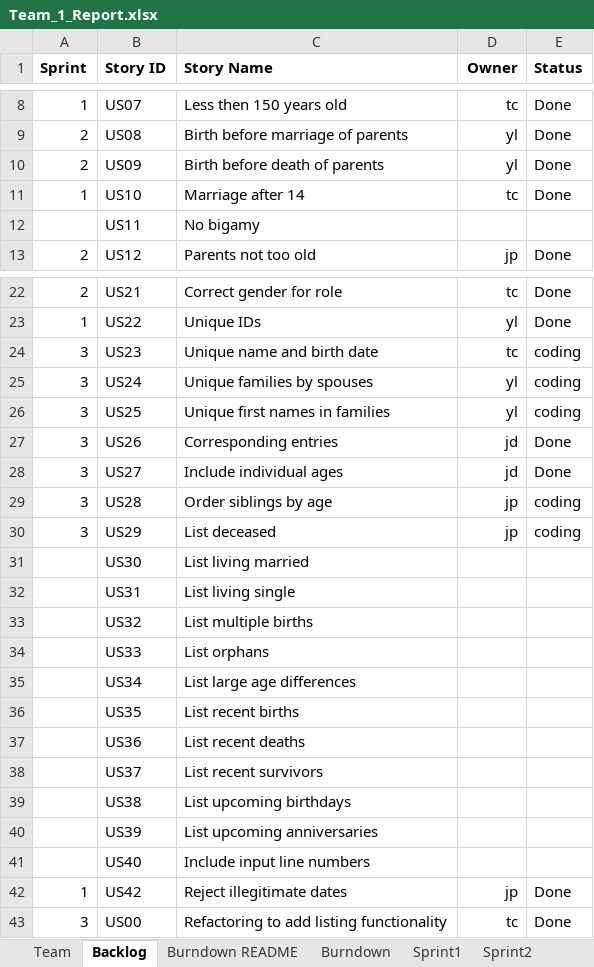
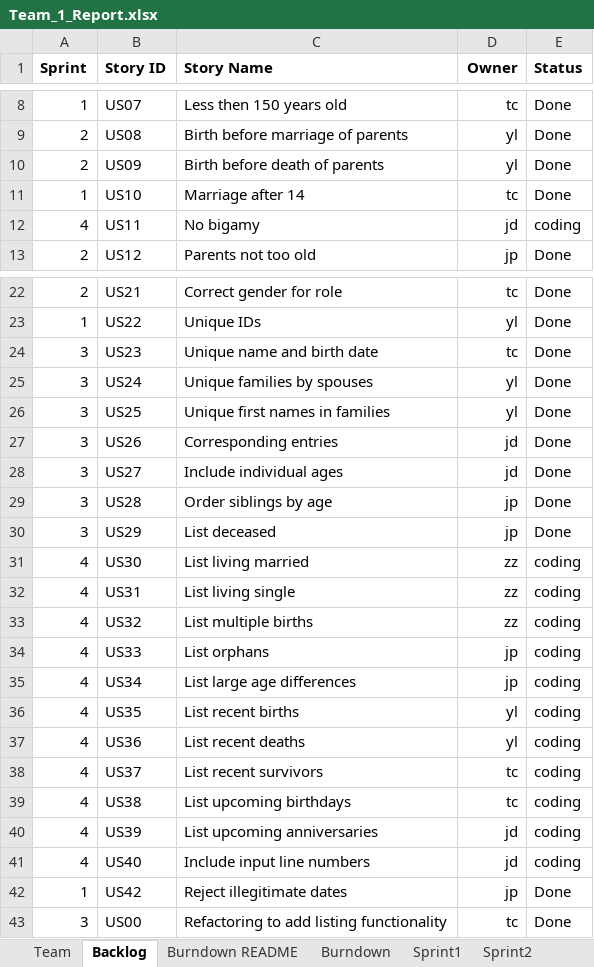
Before and after one commit to DaiJiChen/Gencom-file-diagnose, an Excel workbook: Team_1_Report.xlsx, sheet Backlog, drawn as a sheet; only a part is shown, gaps mark what is left out; values as stored, in another font and other column widths than the file's, no borders; the diff names each change by its address in the sheet, - before the commit and + after, or states it on an @@ line.

Commit message:
Sprint3 Final

```diff
--- a/Team_1_Report.xlsx (sheet Backlog)
+++ b/Team_1_Report.xlsx (sheet Backlog)
-A12 (Sprint): (empty)
+A12 (Sprint): 4
-D12 (Owner): (empty)
+D12 (Owner): jd
-E12 (Status): (empty)
+E12 (Status): coding
-E24:E26 (Status): coding
+E24:E26 (Status): Done
-E29:E30 (Status): coding
+E29:E30 (Status): Done
-A31:A41 (Sprint): (empty)
+A31:A41 (Sprint): 4
-D31:D33 (Owner): (empty)
+D31:D33 (Owner): zz
-E31:E41 (Status): (empty)
+E31:E41 (Status): coding
-D34:D35 (Owner): (empty)
+D34:D35 (Owner): jp
-D36:D37 (Owner): (empty)
+D36:D37 (Owner): yl
-D38:D39 (Owner): (empty)
+D38:D39 (Owner): tc
-D40:D41 (Owner): (empty)
+D40:D41 (Owner): jd
```
Also changed, not shown: sheet Sprint4, sheet Burndown, sheet Sprint3, sheet Team, charts or pictures, 7 other files.
